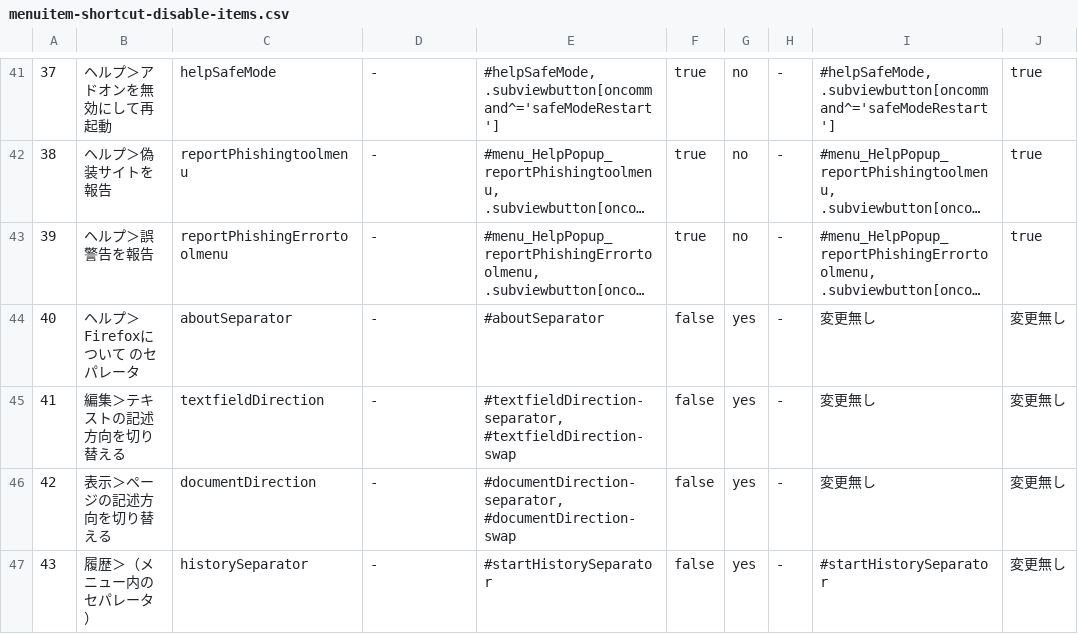
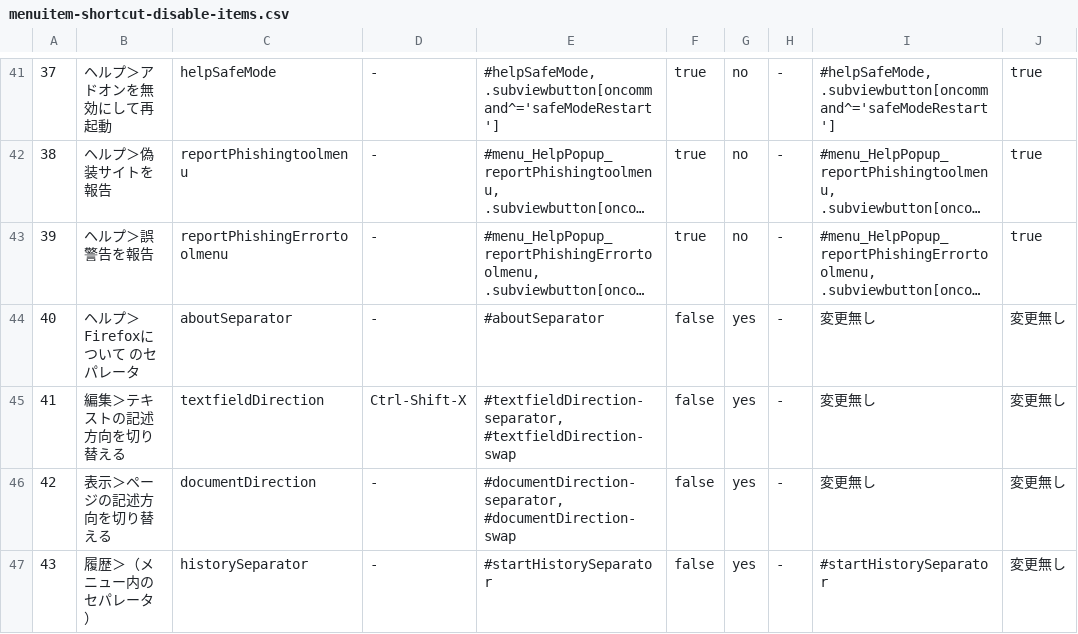
Before and after one commit to isabella232/firefox-support-common, a CSV file: configuration-sheets/menuitem-shortcut-disable-items.csv, drawn as a sheet; only a part is shown, gaps mark what is left out; long unchanged cells end in …; the diff covers the shown part only; the diff names each change by its address in the sheet, - before the commit and + after, or states it on an @@ line.

```diff
--- a/configuration-sheets/menuitem-shortcut-disable-items.csv
+++ b/configuration-sheets/menuitem-shortcut-disable-items.csv
-D45: -
+D45: Ctrl-Shift-X
```
Also changed, not shown: 5 edited cells elsewhere in this file, configuration-sheets/customization-items.csv, configuration-sheets/misc-ui-diable-items.csv, 1 other file.
